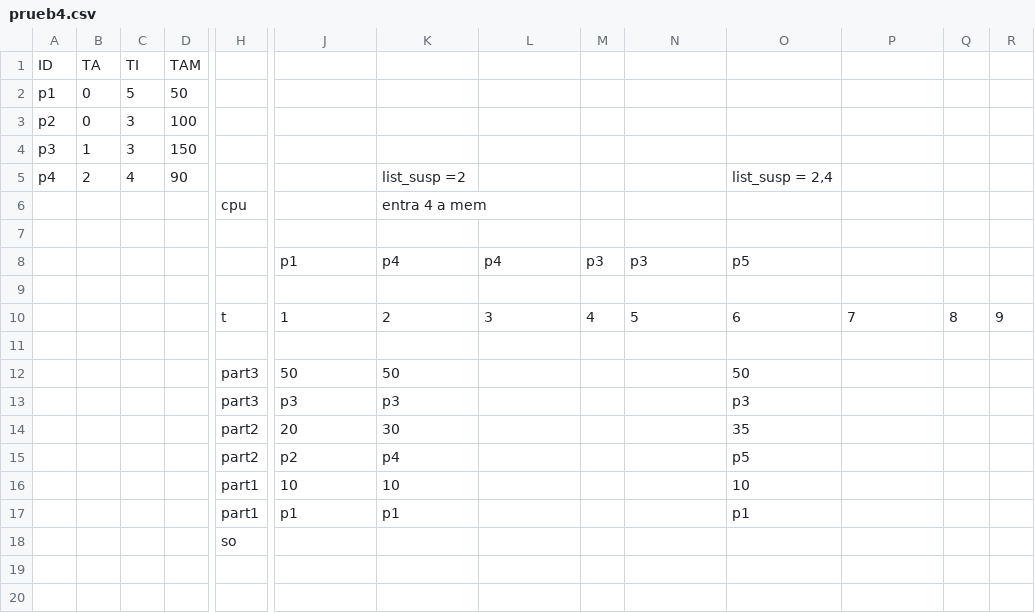
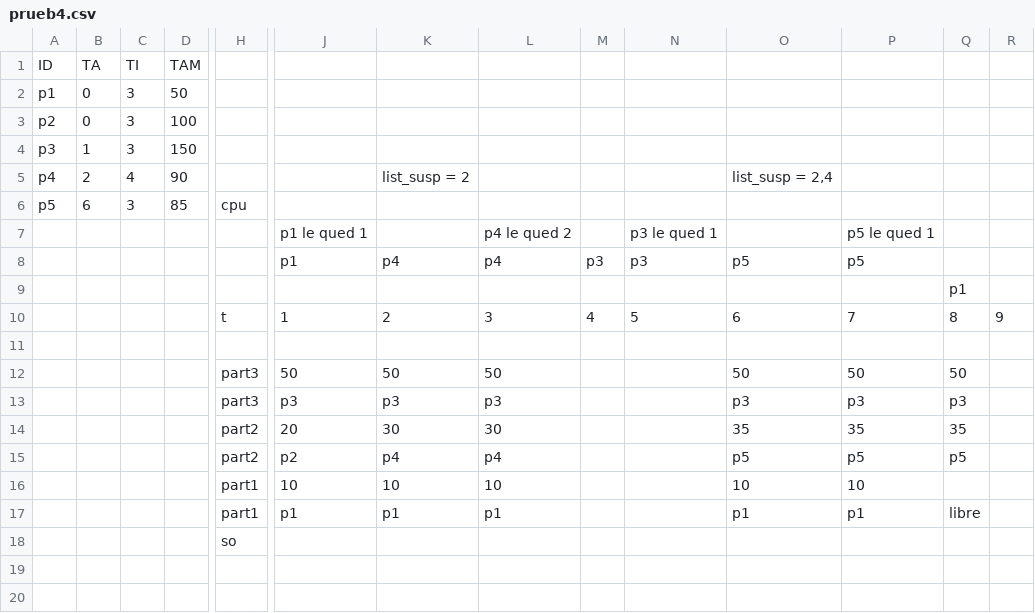
Before and after one commit to miguet22/Simulador_SO_2023, a CSV file: prueb4.csv, drawn as a sheet; only a part is shown, gaps mark what is left out; removed rows and columns are numbered as before the commit, all else as after; rows hold the shown columns only; the diff names each change by its address in the sheet, - before the commit and + after, or states it on an @@ line.

```diff
--- a/prueb4.csv
+++ b/prueb4.csv
-C2: 5
+C2: 3
-K5: list_susp =2
+K5: list_susp = 2
-row 6:  |  |  |  | cpu |  | entra 4 a mem
-row 6: (empty)
+row 6: p5 | 6 | 3 | 85 | cpu
+row 7:  |  |  |  |  | p1 le qued 1 |  | p4 le qued 2 |  | p3 le qued 1 |  | p5 le qued 1
-P8: (empty)
+P8: p5
-Q9: (empty)
+Q9: p1
-L12: (empty)
+L12: 50
-P12: (empty)
+P12: 50
-Q12: (empty)
+Q12: 50
-L13: (empty)
+L13: p3
-P13: (empty)
+P13: p3
-Q13: (empty)
+Q13: p3
-L14: (empty)
+L14: 30
-P14: (empty)
+P14: 35
-Q14: (empty)
+Q14: 35
-L15: (empty)
+L15: p4
-P15: (empty)
+P15: p5
-Q15: (empty)
+Q15: p5
-L16: (empty)
+L16: 10
-P16: (empty)
+P16: 10
-L17: (empty)
+L17: p1
-P17: (empty)
+P17: p1
-Q17: (empty)
+Q17: libre
```
Also changed, not shown: 6 other files.
